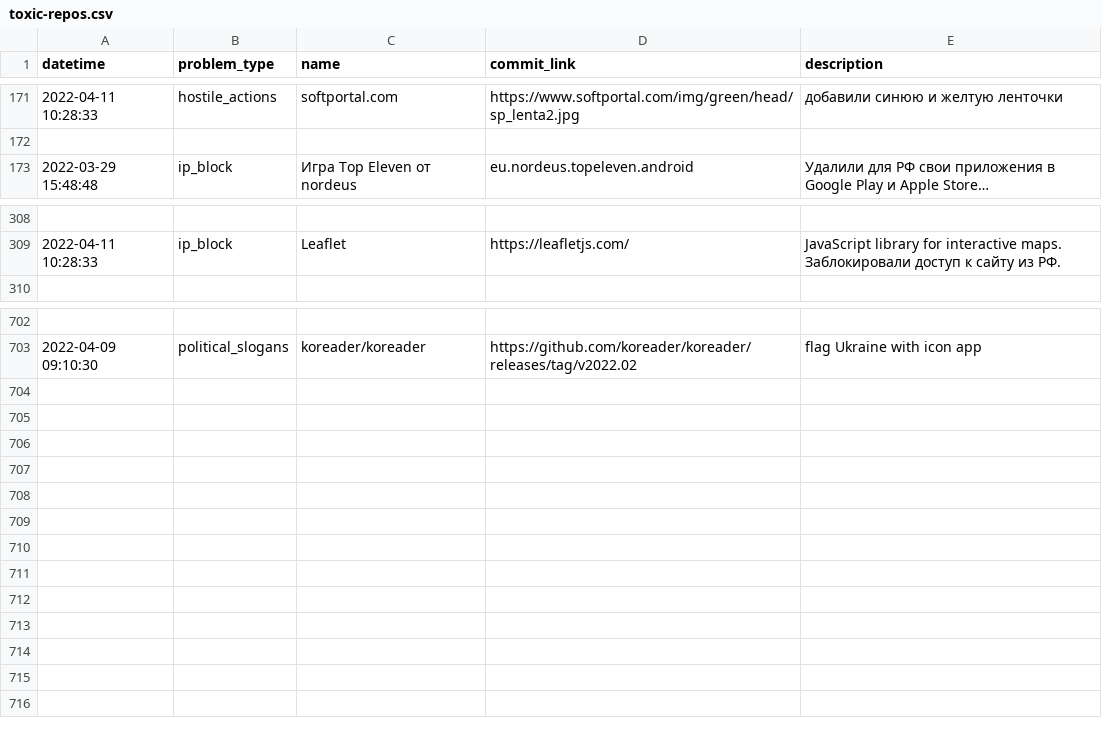
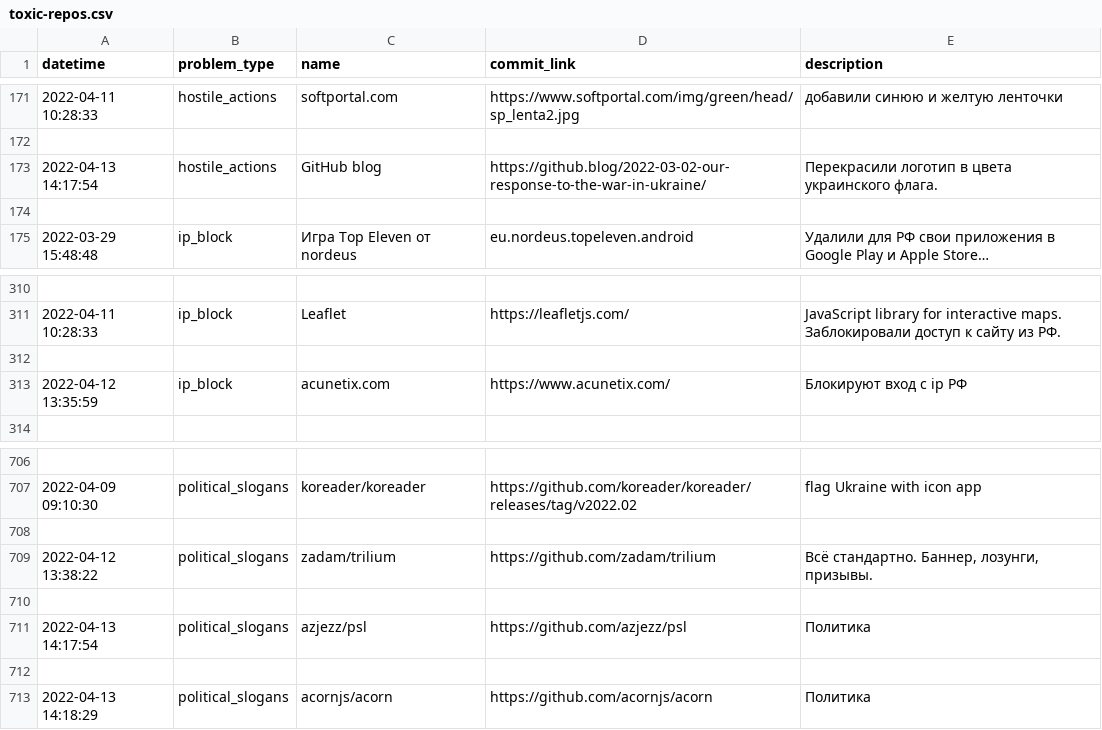
Before and after one commit to toxic-repos/list, a CSV file: data/csv/toxic-repos.csv, drawn as a sheet; only a part is shown, gaps mark what is left out; long unchanged cells end in …; the diff names each change by its address in the sheet, - before the commit and + after, or states it on an @@ line.

Commit message:
update data files & .md

```diff
--- a/data/csv/toxic-repos.csv
+++ b/data/csv/toxic-repos.csv
+row 173: 2022-04-13 14:17:54 | hostile_actions | GitHub blog | https://github.blog/2022-03-02-our-response-to-the-war-in-ukraine/ | Перекрасили логотип в цвета украинского флага.
+row 174: (empty)
+row 312: (empty)
+row 313: 2022-04-12 13:35:59 | ip_block | acunetix.com | https://www.acunetix.com/ | Блокируют вход с ip РФ
+row 708: (empty)
+row 709: 2022-04-12 13:38:22 | political_slogans | zadam/trilium | https://github.com/zadam/trilium | Всё стандартно. Баннер, лозунги, призывы.
+row 710: (empty)
+row 711: 2022-04-13 14:17:54 | political_slogans | azjezz/psl | https://github.com/azjezz/psl | Политика
+row 712: (empty)
+row 713: 2022-04-13 14:18:29 | political_slogans | acornjs/acorn | https://github.com/acornjs/acorn | Политика
```
Also changed, not shown: 4 other files.
